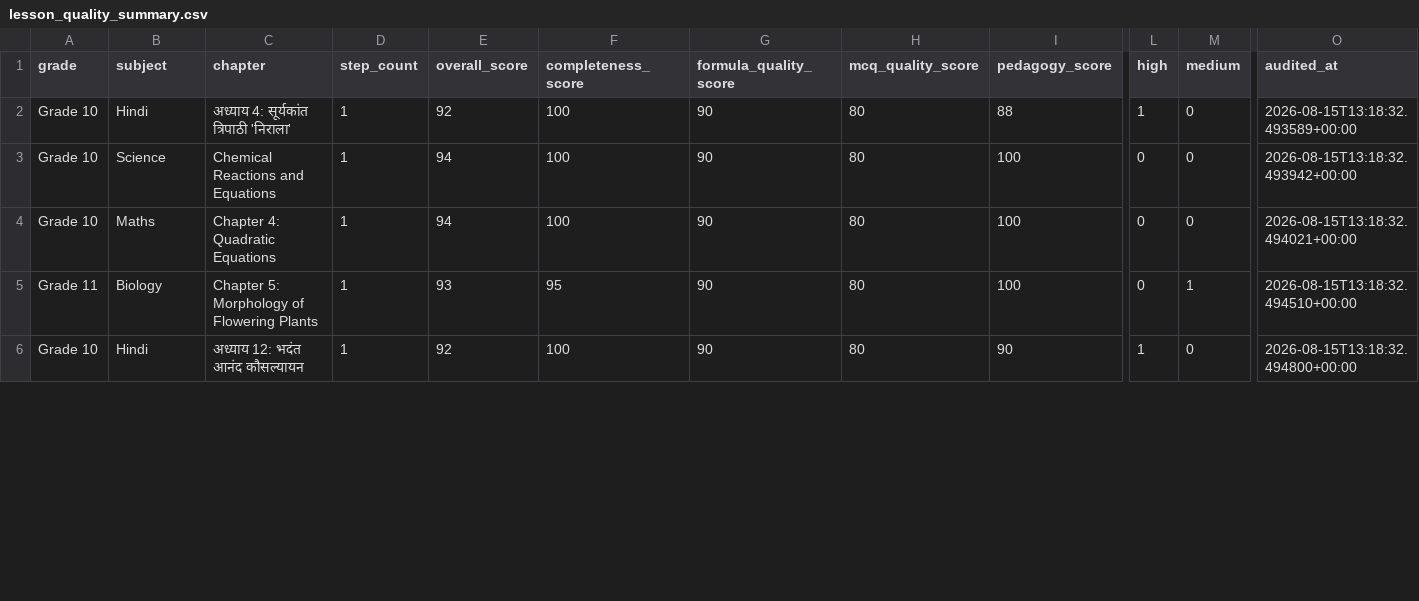
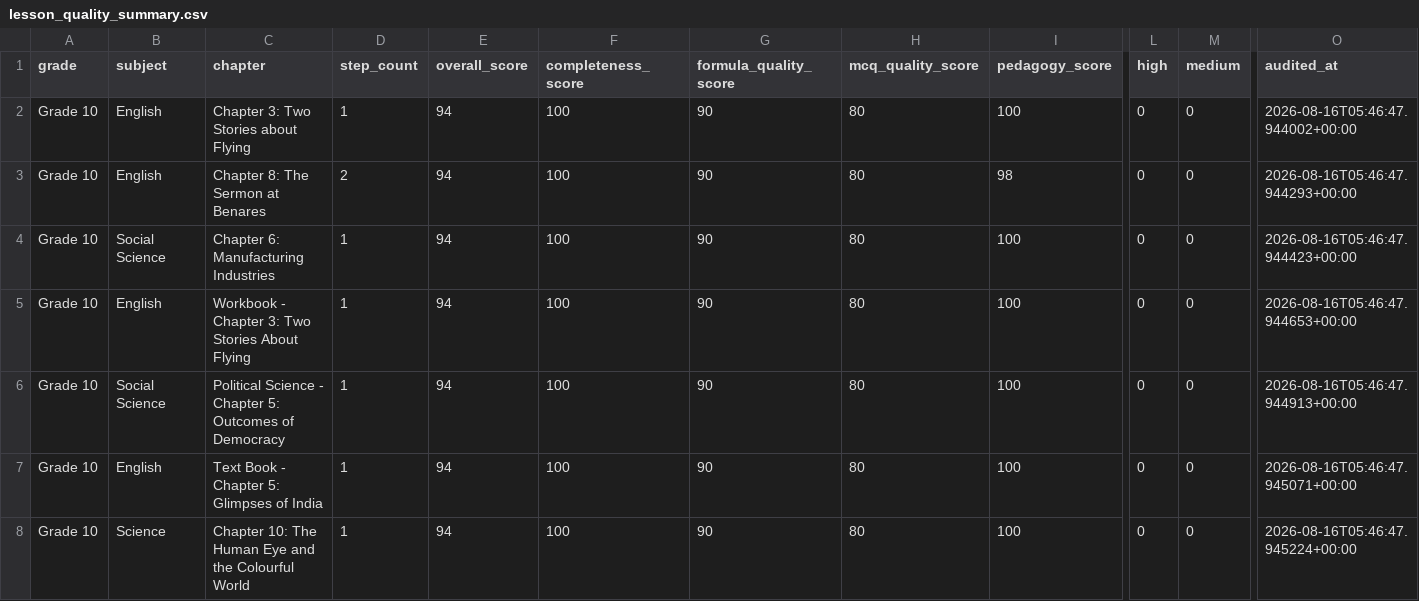
Before and after one commit to pradipbhuyan/likha-poha-ai, a CSV file: backend/reports/lesson_quality/lesson_quality_summary.csv, drawn as a sheet; only a part is shown, gaps mark what is left out; addresses are those after the commit; rows hold the shown columns only; the diff covers the shown part only; the diff names each change by its address in the sheet, - before the commit and + after, or states it on an @@ line.

```diff
--- a/backend/reports/lesson_quality/lesson_quality_summary.csv
+++ b/backend/reports/lesson_quality/lesson_quality_summary.csv
+row 2: Grade 10 | English | Chapter 3: Two Stories about Flying | 1 | 94 | 100 | 90 | 80 | 100 | 0 | 0 | 2026-08-16T05:46:47.944002+00:00
-B3 (subject): Hindi
+B3 (subject): English
-C3 (chapter): अध्याय 4: सूर्यकांत त्रिपाठी 'निराला'
+C3 (chapter): Chapter 8: The Sermon at Benares
-D3 (step_count): 1
+D3 (step_count): 2
-E3 (overall_score): 92
+E3 (overall_score): 94
-I3 (pedagogy_score): 88
+I3 (pedagogy_score): 98
-L3 (high): 1
+L3 (high): 0
-O3 (audited_at): 2026-08-15T13:18:32.493589+00:00
+O3 (audited_at): 2026-08-16T05:46:47.944293+00:00
-B4 (subject): Science
+B4 (subject): Social Science
-C4 (chapter): Chemical Reactions and Equations
+C4 (chapter): Chapter 6: Manufacturing Industries
-O4 (audited_at): 2026-08-15T13:18:32.493942+00:00
+O4 (audited_at): 2026-08-16T05:46:47.944423+00:00
-B5 (subject): Maths
+B5 (subject): English
-C5 (chapter): Chapter 4: Quadratic Equations
+C5 (chapter): Workbook - Chapter 3: Two Stories About Flying
-O5 (audited_at): 2026-08-15T13:18:32.494021+00:00
+O5 (audited_at): 2026-08-16T05:46:47.944653+00:00
+row 6: Grade 10 | Social Science | Political Science - Chapter 5: Outcomes of Democracy | 1 | 94 | 100 | 90 | 80 | 100 | 0 | 0 | 2026-08-16T05:46:47.944913+00:00
-A7 (grade): Grade 11
+A7 (grade): Grade 10
-B7 (subject): Biology
+B7 (subject): English
-C7 (chapter): Chapter 5: Morphology of Flowering Plants
+C7 (chapter): Text Book - Chapter 5: Glimpses of India
-E7 (overall_score): 93
+E7 (overall_score): 94
-F7 (completeness_score): 95
+F7 (completeness_score): 100
-M7 (medium): 1
+M7 (medium): 0
-O7 (audited_at): 2026-08-15T13:18:32.494510+00:00
+O7 (audited_at): 2026-08-16T05:46:47.945071+00:00
-B8 (subject): Hindi
+B8 (subject): Science
-C8 (chapter): अध्याय 12: भदंत आनंद कौसल्यायन
+C8 (chapter): Chapter 10: The Human Eye and the Colourful World
-E8 (overall_score): 92
+E8 (overall_score): 94
-I8 (pedagogy_score): 90
+I8 (pedagogy_score): 100
-L8 (high): 1
+L8 (high): 0
-O8 (audited_at): 2026-08-15T13:18:32.494800+00:00
+O8 (audited_at): 2026-08-16T05:46:47.945224+00:00
```
Also changed, not shown: 2 added rows, 4 removed rows and 36 edited cells elsewhere in this file, 27 other files.
